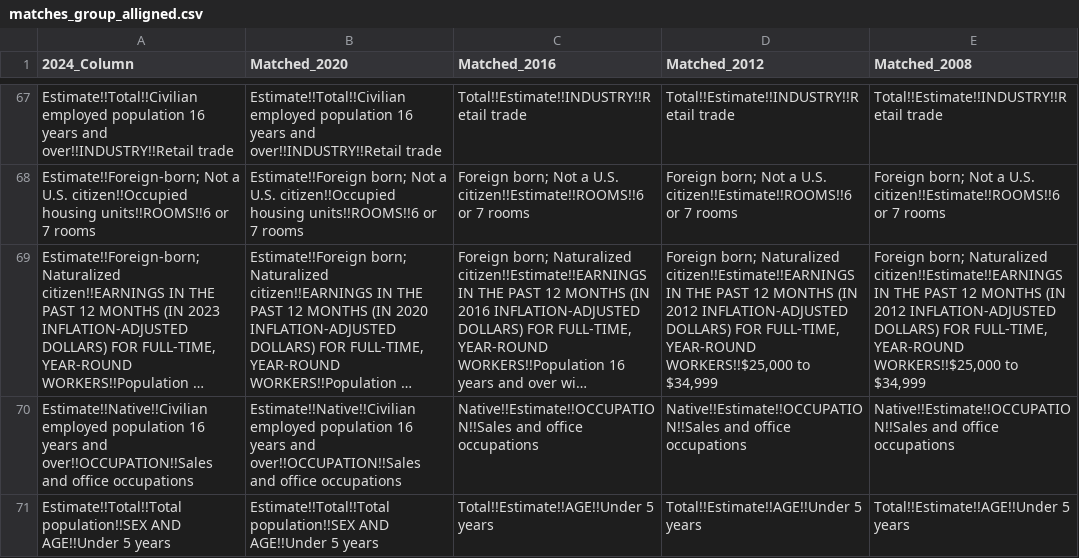
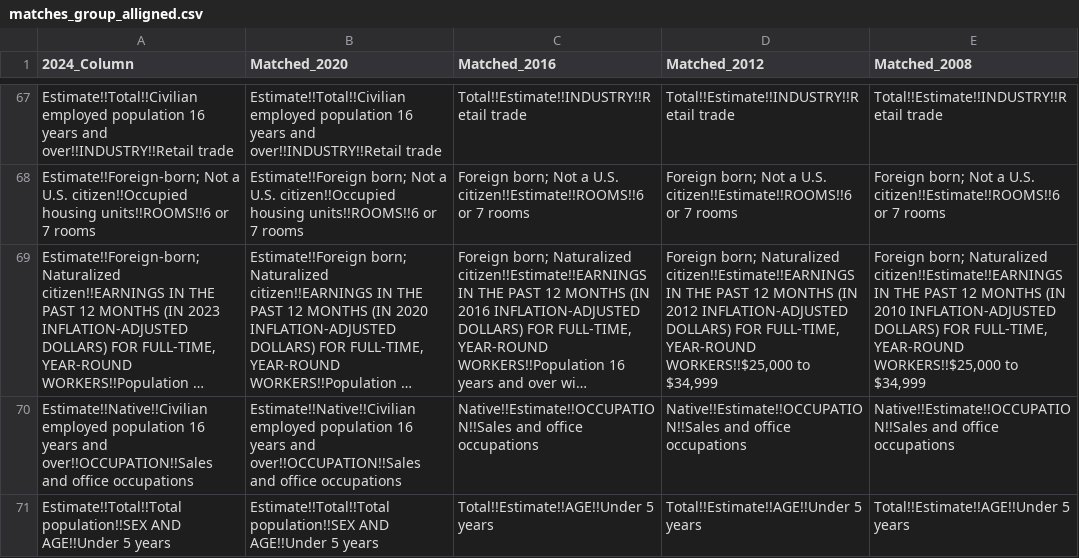
Before and after one commit to MoriguchiBrandon/California-Presidential-Election-Analysis, a CSV file: electionData/matches_group_alligned.csv, drawn as a sheet; only a part is shown, gaps mark what is left out; long unchanged cells end in …; the diff names each change by its address in the sheet, - before the commit and + after, or states it on an @@ line.

Commit message:
Update matches_group_alligned.csv

```diff
--- a/electionData/matches_group_alligned.csv
+++ b/electionData/matches_group_alligned.csv
-E69 (Matched_2008): …MONTHS (IN 2012 INFLATION-ADJUSTED DOLLARS)…
+E69 (Matched_2008): …MONTHS (IN 2010 INFLATION-ADJUSTED DOLLARS)…
```
